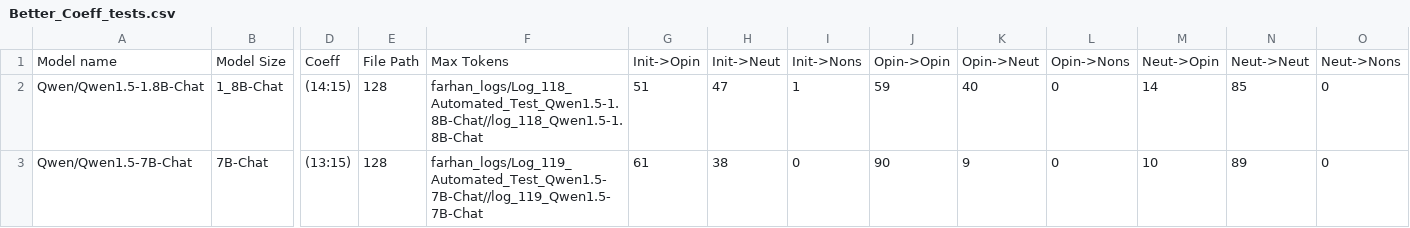
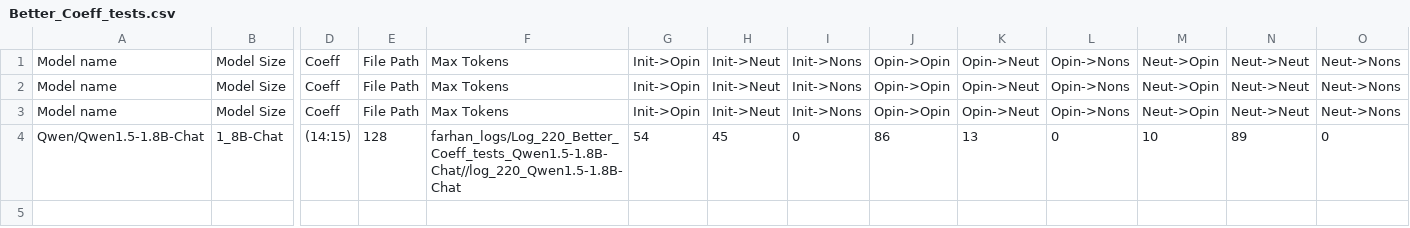
Before and after one commit to oninvis/Algoverse_Mech_Interp, a CSV file: experiments/farhan_logs/Better_Coeff_tests.csv, drawn as a sheet; only a part is shown, gaps mark what is left out; removed rows and columns are numbered as before the commit, all else as after; rows hold the shown columns only; the diff names each change by its address in the sheet, - before the commit and + after, or states it on an @@ line.

Commit message:
fExperiment performed on Qwen/Qwen1.5-1.8B-Chat

```diff
--- a/experiments/farhan_logs/Better_Coeff_tests.csv
+++ b/experiments/farhan_logs/Better_Coeff_tests.csv
+row 2: Model name | Model Size | Coeff | File Path | Max Tokens | Init->Opin | Init->Neut | Init->Nons | Opin->Opin | Opin->Neut | Opin->Nons | Neut->Opin | Neut->Neut | Neut->Nons
+row 3: Model name | Model Size | Coeff | File Path | Max Tokens | Init->Opin | Init->Neut | Init->Nons | Opin->Opin | Opin->Neut | Opin->Nons | Neut->Opin | Neut->Neut | Neut->Nons
-F4: farhan_logs/Log_118_Automated_Test_Qwen1.5-1.8B-Chat//log_118_Qwen1.5-1.8B-Chat
+F4: farhan_logs/Log_220_Better_Coeff_tests_Qwen1.5-1.8B-Chat//log_220_Qwen1.5-1.8B-Chat
-G4: 51
+G4: 54
-H4: 47
+H4: 45
-I4: 1
+I4: 0
-J4: 59
+J4: 86
-K4: 40
+K4: 13
-M4: 14
+M4: 10
-N4: 85
+N4: 89
-row 3: Qwen/Qwen1.5-7B-Chat | 7B-Chat | (13:15) | 128 | farhan_logs/Log_119_Automated_Test_Qwen1.5-7B-Chat//log_119_Qwen1.5-7B-Chat | 61 | 38 | 0 | 90 | 9 | 0 | 10 | 89 | 0
```
Also changed, not shown: 22 other files.
